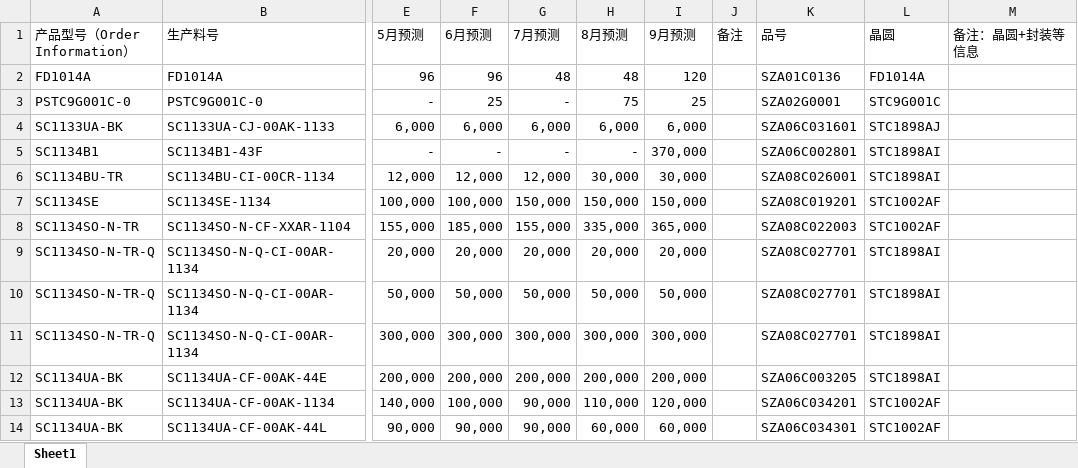
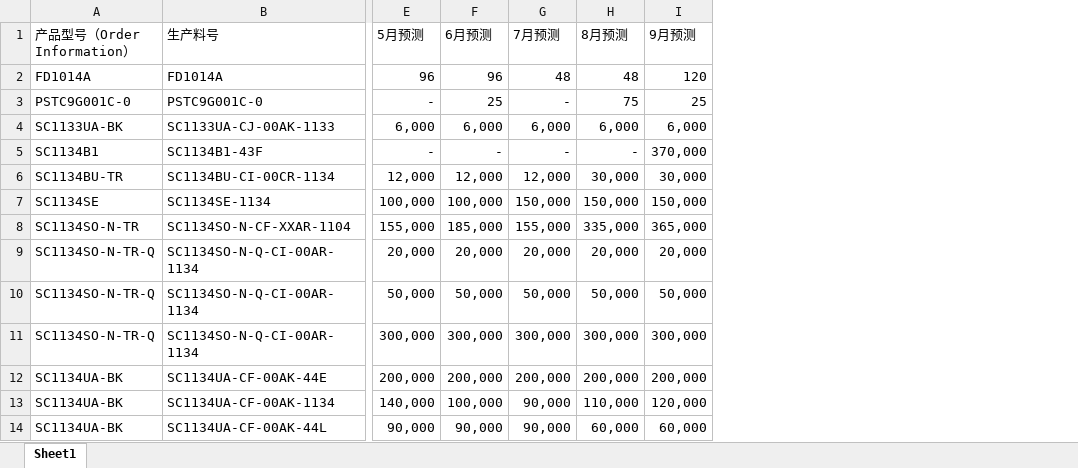
Before and after one commit to TTTriste06/operation_planning-, an Excel workbook: 预测.xlsx, sheet Sheet1, drawn as a sheet; only a part is shown, gaps mark what is left out; values as stored, in another font and other column widths than the file's, no borders; conditional formats not drawn; the diff names each change by its address in the sheet, - before the commit and + after, or states it on an @@ line.

Commit message:
upload 预测.xlsx

```diff
--- a/预测.xlsx (sheet Sheet1)
+++ b/预测.xlsx (sheet Sheet1)
-column J (备注), empty
-column K (品号), rows 2-14: SZA01C0136 | SZA02G0001 | SZA06C031601 | SZA06C002801 | SZA08C026001 | SZA08C019201 | SZA08C022003 | SZA08C027701 | SZA08C027701 | SZA08C027701 | SZA06C003205 | SZA06C034201 | SZA06C034301
-column L (晶圆), rows 2-14: FD1014A | STC9G001C | STC1898AJ | STC1898AI | STC1898AI | STC1002AF | STC1002AF | STC1898AI | STC1898AI | STC1898AI | STC1898AI | STC1002AF | STC1002AF
-column M (备注：晶圆+封装等信息), empty
```
